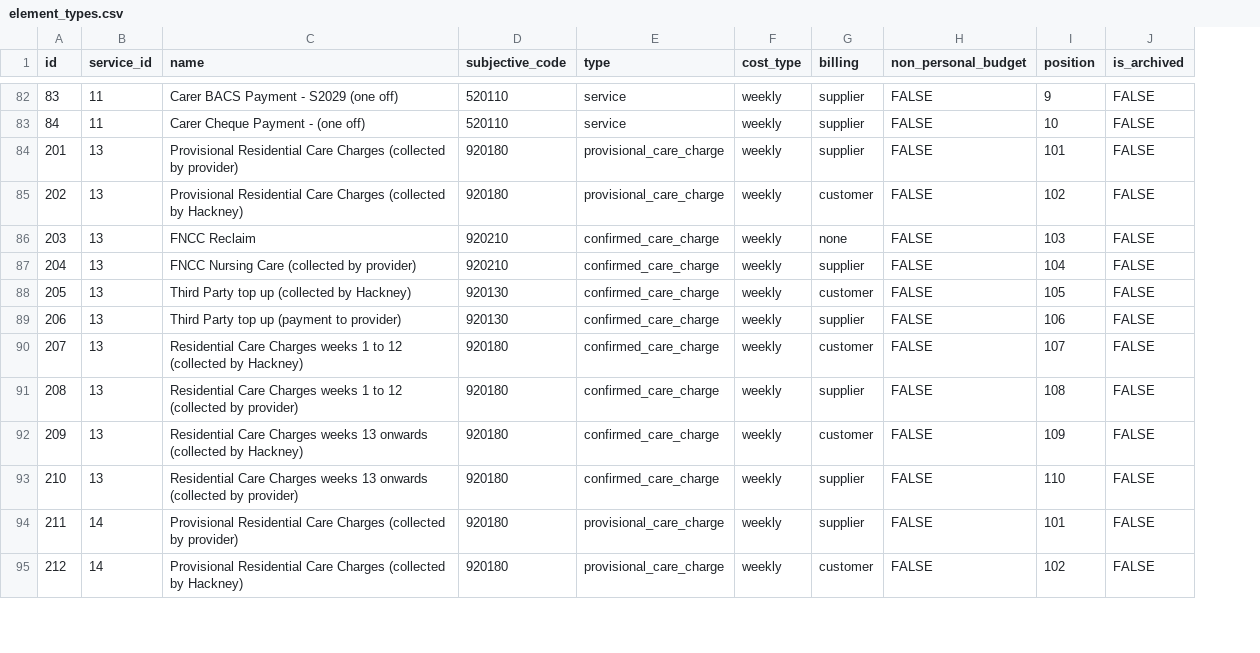
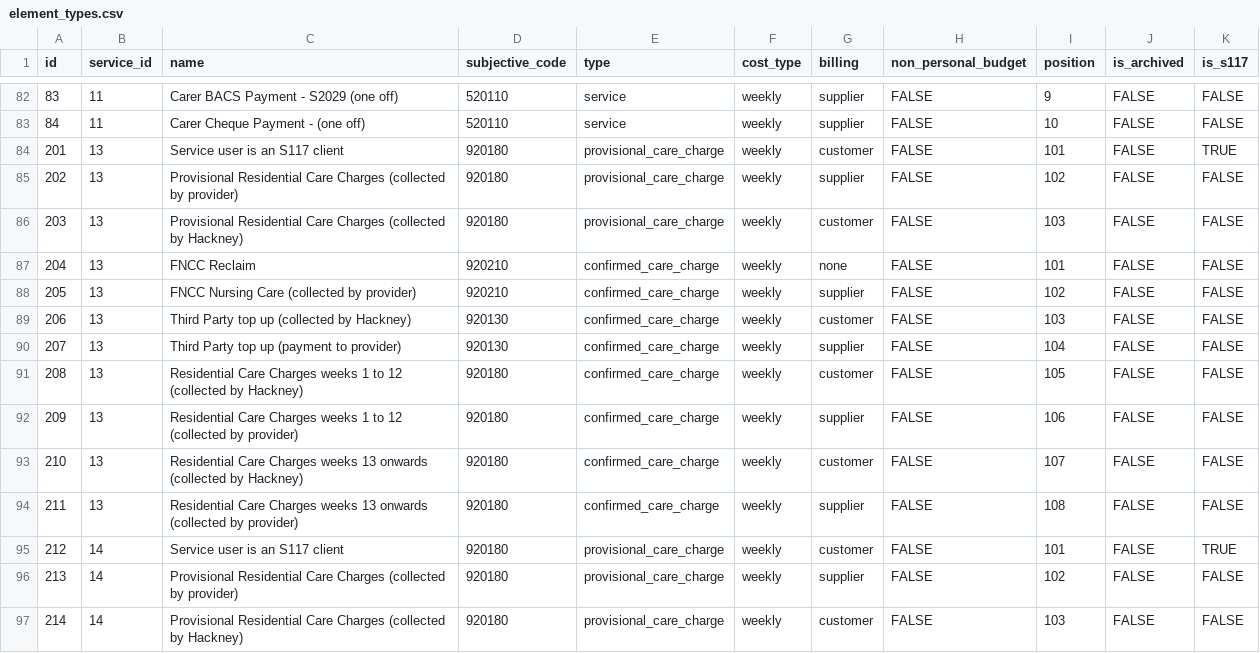
Before and after one commit to LBHackney-IT/lbh-asc-brokerage-api, a CSV file: data/seeds/element_types.csv, drawn as a sheet; only a part is shown, gaps mark what is left out; addresses are those after the commit; the diff covers the shown part only; the diff names each change by its address in the sheet, - before the commit and + after, or states it on an @@ line.

Commit message:
Add flag for S117 clients
The frontend needs to show a different form for S117 clients but otherwise
they act the same as provisional care charges.

```diff
--- a/data/seeds/element_types.csv
+++ b/data/seeds/element_types.csv
+column K (is_s117), rows 82-83: FALSE | FALSE; rows 85-94: all FALSE; rows 96-97: FALSE | FALSE
+row 84: 201 | 13 | Service user is an S117 client | 920180 | provisional_care_charge | weekly | customer | FALSE | 101 | FALSE | TRUE
@@ column A (id) renumbered from row 85 down @@
-I85 (position): 101
+I85 (position): 102
-I86 (position): 102
+I86 (position): 103
-I87 (position): 103
+I87 (position): 101
-I88 (position): 104
+I88 (position): 102
-I89 (position): 105
+I89 (position): 103
-I90 (position): 106
+I90 (position): 104
-I91 (position): 107
+I91 (position): 105
-I92 (position): 108
+I92 (position): 106
-I93 (position): 109
+I93 (position): 107
-I94 (position): 110
+I94 (position): 108
+row 95: 212 | 14 | Service user is an S117 client | 920180 | provisional_care_charge | weekly | customer | FALSE | 101 | FALSE | TRUE
-I96 (position): 101
+I96 (position): 102
-I97 (position): 102
+I97 (position): 103
```
Also changed, not shown: 6 added rows and 32 edited cells elsewhere in this file, 7 other files.
